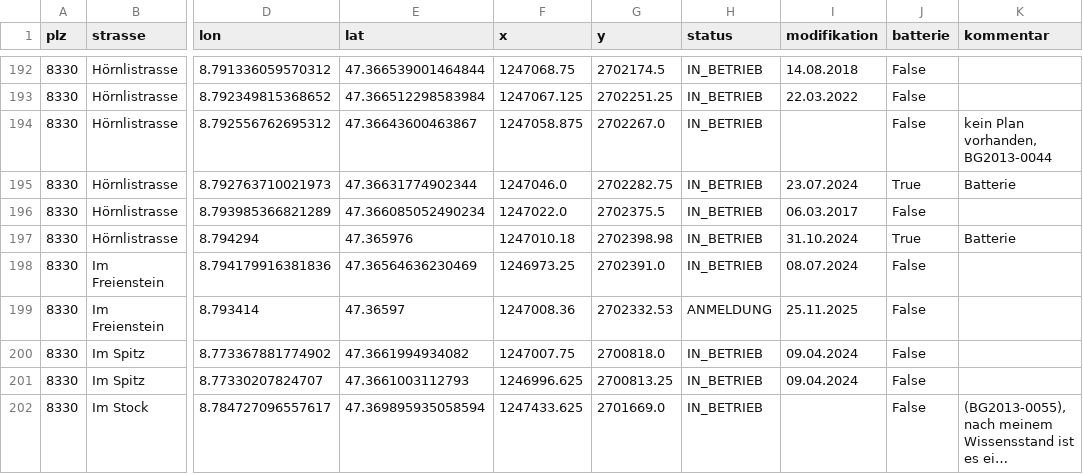
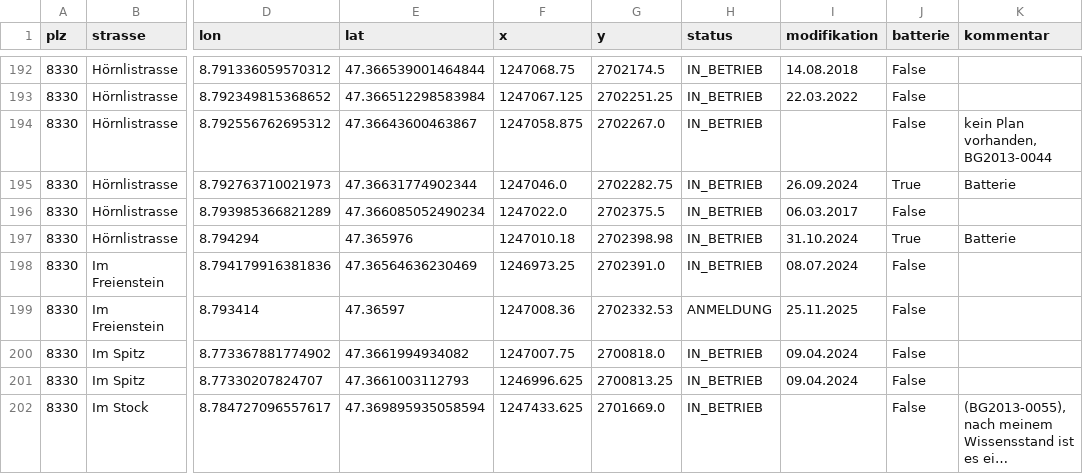
Before and after one commit to loeti82/firemap, a CSV file: pv.csv, drawn as a sheet; only a part is shown, gaps mark what is left out; long unchanged cells end in …; the diff names each change by its address in the sheet, - before the commit and + after, or states it on an @@ line.

Commit message:
update Hörnlistrasse,90

```diff
--- a/pv.csv
+++ b/pv.csv
-I195 (modifikation): 23.07.2024
+I195 (modifikation): 26.09.2024
```
